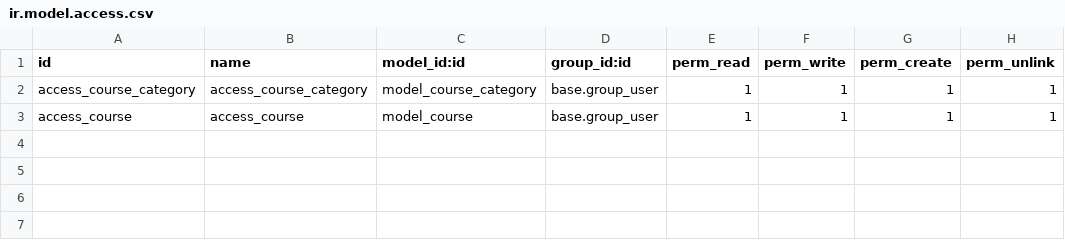
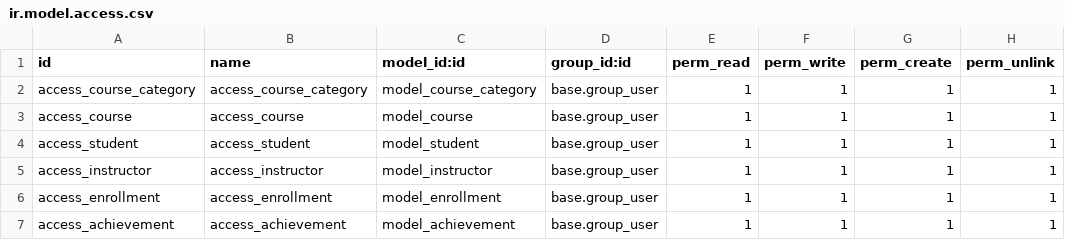
Before and after one commit to shap-odoo/Training_Practice_module, a CSV file: security/ir.model.access.csv, drawn as a sheet; the diff names each change by its address in the sheet, - before the commit and + after, or states it on an @@ line.

```diff
--- a/security/ir.model.access.csv
+++ b/security/ir.model.access.csv
+row 4: access_student | access_student | model_student | base.group_user | 1 | 1 | 1 | 1
+row 5: access_instructor | access_instructor | model_instructor | base.group_user | 1 | 1 | 1 | 1
+row 6: access_enrollment | access_enrollment | model_enrollment | base.group_user | 1 | 1 | 1 | 1
+row 7: access_achievement | access_achievement | model_achievement | base.group_user | 1 | 1 | 1 | 1
```
Also changed, not shown: 9 other files.
